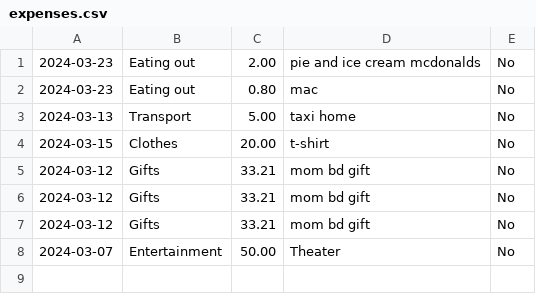
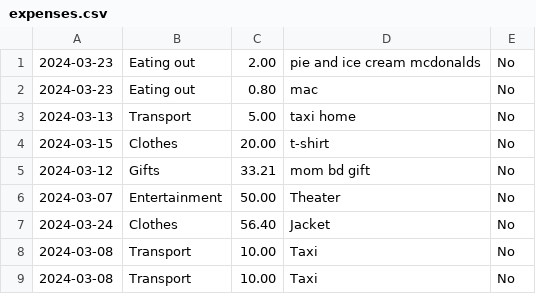
Before and after one commit to iznetsss/Fincheck, a CSV file: data/expenses.csv, drawn as a sheet.

```diff
--- a/data/expenses.csv
+++ b/data/expenses.csv
@@ -5,4 +5,5 @@
 2024-03-12;Gifts;33.21;"mom bd gift";No
-2024-03-12;Gifts;33.21;"mom bd gift";No
-2024-03-12;Gifts;33.21;"mom bd gift";No
 2024-03-07;Entertainment;50.00;Theater;No
+2024-03-24;Clothes;56.40;Jacket;No
+2024-03-08;Transport;10.00;Taxi;No
+2024-03-08;Transport;10.00;Taxi;No
```
Also changed, not shown: 2 other files.
